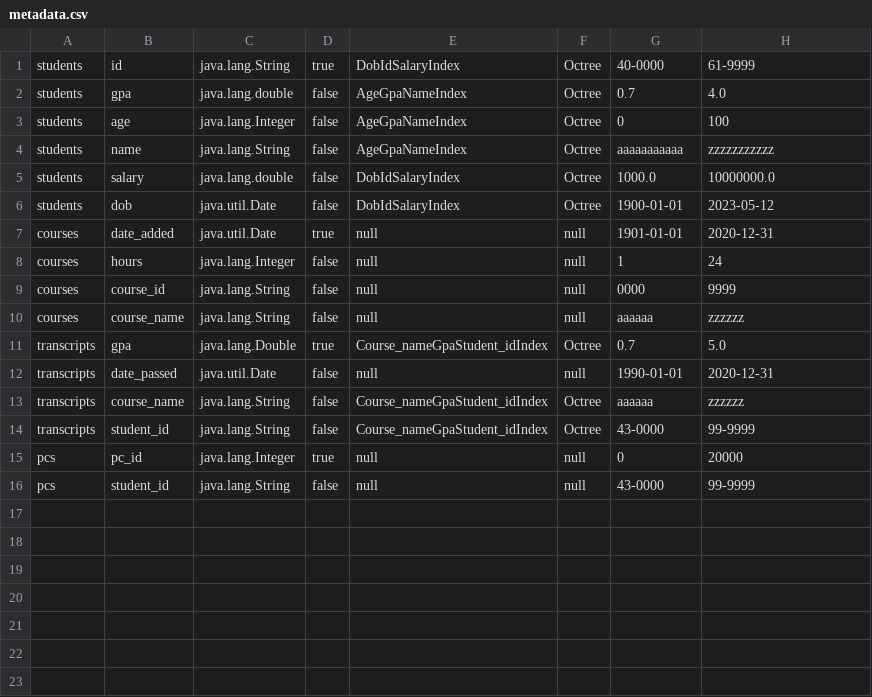
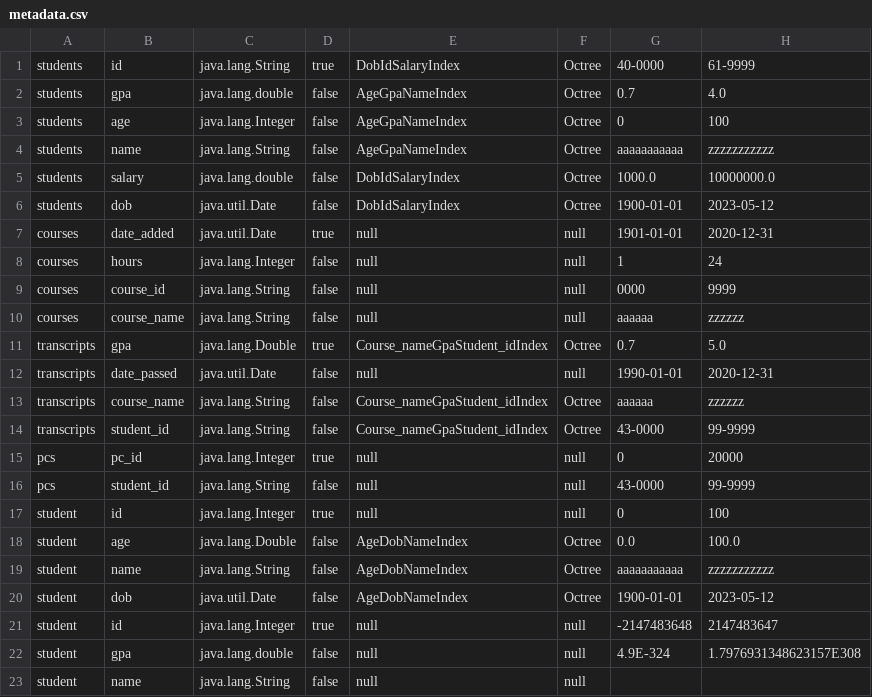
Before and after one commit to AhmadHoseiny/DBProject, a CSV file: target/classes/metadata.csv, drawn as a sheet; the diff names each change by its address in the sheet, - before the commit and + after, or states it on an @@ line.

```diff
--- a/target/classes/metadata.csv
+++ b/target/classes/metadata.csv
+row 17: student | id | java.lang.Integer | true | null | null | 0 | 100
+row 18: student | age | java.lang.Double | false | AgeDobNameIndex | Octree | 0.0 | 100.0
+row 19: student | name | java.lang.String | false | AgeDobNameIndex | Octree | aaaaaaaaaaa | zzzzzzzzzzz
+row 20: student | dob | java.util.Date | false | AgeDobNameIndex | Octree | 1900-01-01 | 2023-05-12
+row 21: student | id | java.lang.Integer | true | null | null | -2147483648 | 2147483647
+row 22: student | gpa | java.lang.double | false | null | null | 4.9E-324 | 1.7976931348623157E308
+row 23: student | name | java.lang.String | false | null | null
```
Also changed, not shown: src/main/resources/metadata.csv, 53 other files.
